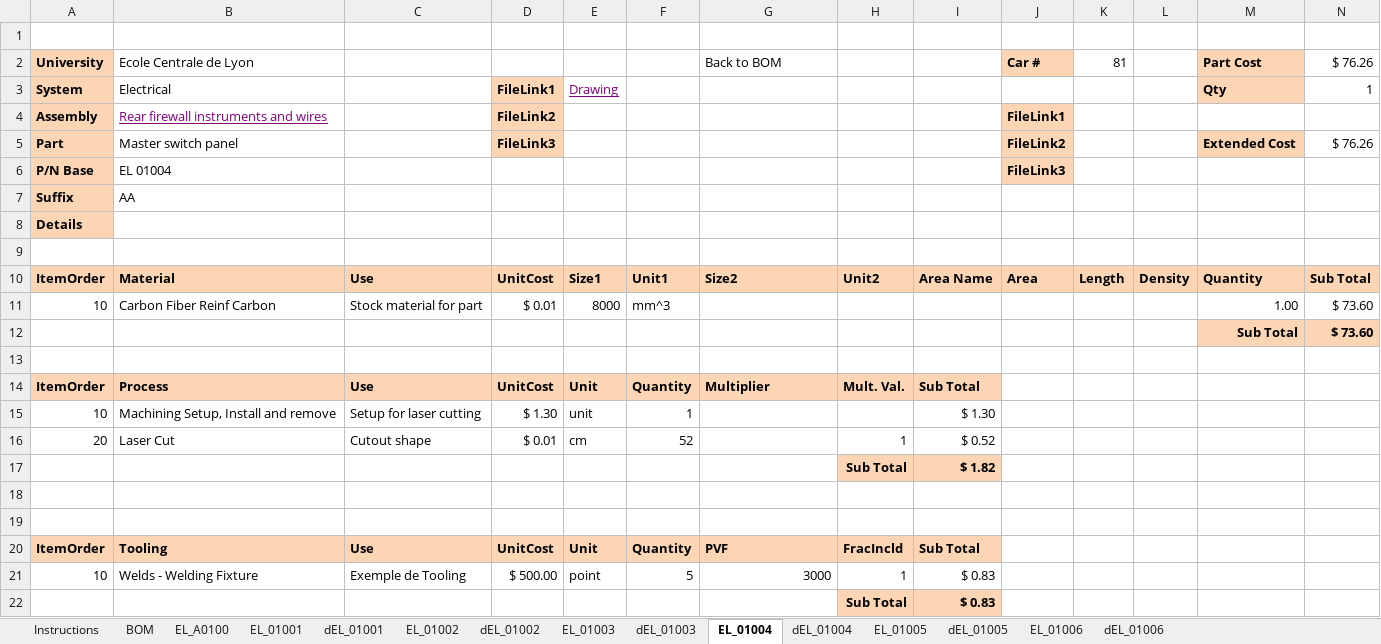
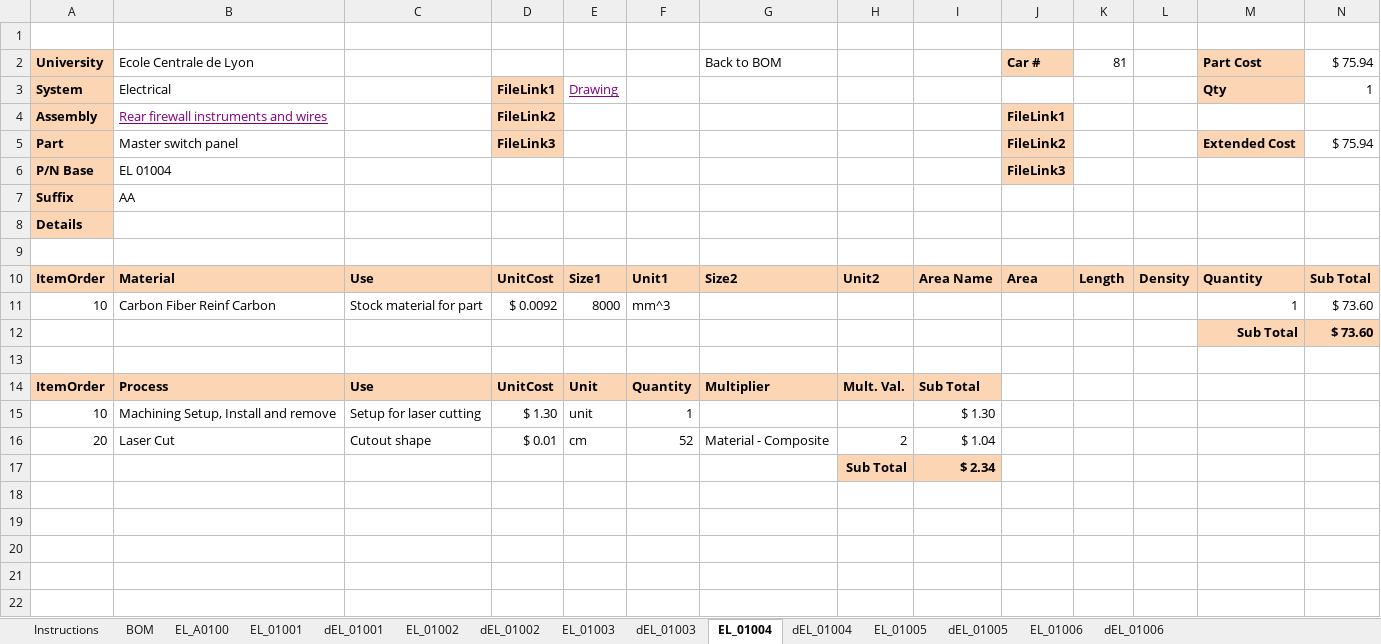
Before and after one commit to epsa-team/Vulcanix-v1.0, an Excel workbook: EL - Electrical/Cost/EL_A0100.xlsx, sheet EL_01004, drawn as a sheet; values as stored, in another font and other column widths than the file's, no borders; charts and pictures not drawn; removed rows and columns are numbered as before the commit, all else as after; the diff names each change by its address in the sheet, - before the commit and + after, or states it on an @@ line.

```diff
--- a/EL - Electrical/Cost/EL_A0100.xlsx (sheet EL_01004)
+++ b/EL - Electrical/Cost/EL_A0100.xlsx (sheet EL_01004)
-N2: $ 76.26
+N2: $ 75.94
-N5: $ 76.26
+N5: $ 75.94
-D11: $ 0.01
+D11: $ 0.0092
-M11: 1.00
+M11: 1
-G16: (empty)
+G16: Material - Composite
-H16: 1
+H16: 2
-I16: $ 0.52
+I16: $ 1.04
-row 17:  |  |  |  |  |  |  | Sub Total | $ 1.82
-row 17: (empty)
+row 17:  |  |  |  |  |  |  | Sub Total | $ 2.34
-H17:I17 fill: none
+H17:I17 fill: #FCD5B5
-row 19: (empty)
-row 20: ItemOrder | Tooling | Use | UnitCost | Unit | Quantity | PVF | FracIncld | Sub Total
-row 21: 10 | Welds - Welding Fixture | Exemple de Tooling | $ 500.00 | point | 5 | 3000 | 1 | $ 0.83
-row 22:  |  |  |  |  |  |  | Sub Total | $ 0.83
```
Also changed, not shown: sheet EL_A0100, sheet EL_01005, sheet EL_01006, sheet EL_01003, sheet EL_01001, sheet EL_01002, 1 more sheet, formulas that keep their value, charts or pictures, 1 other file.
